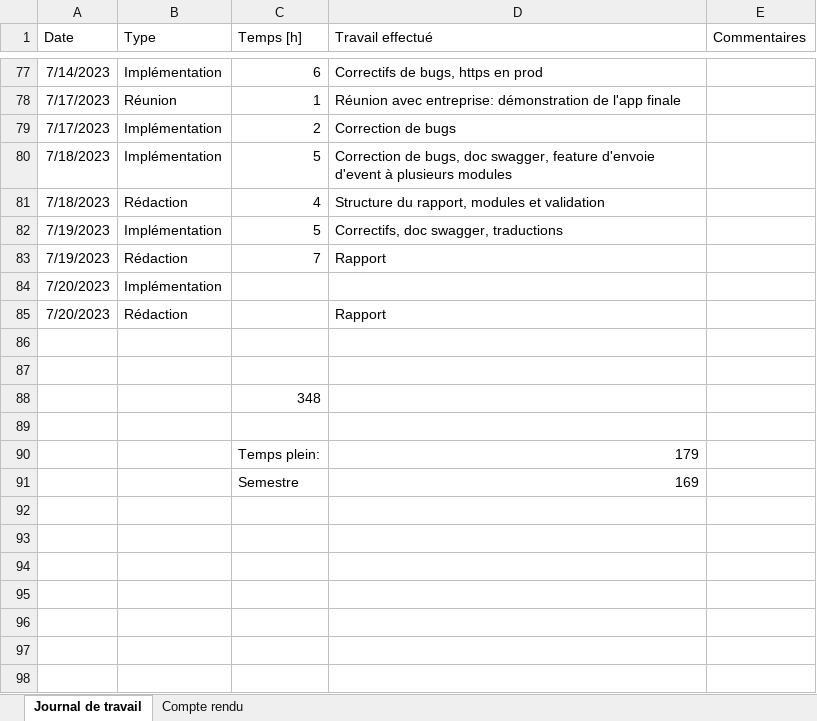
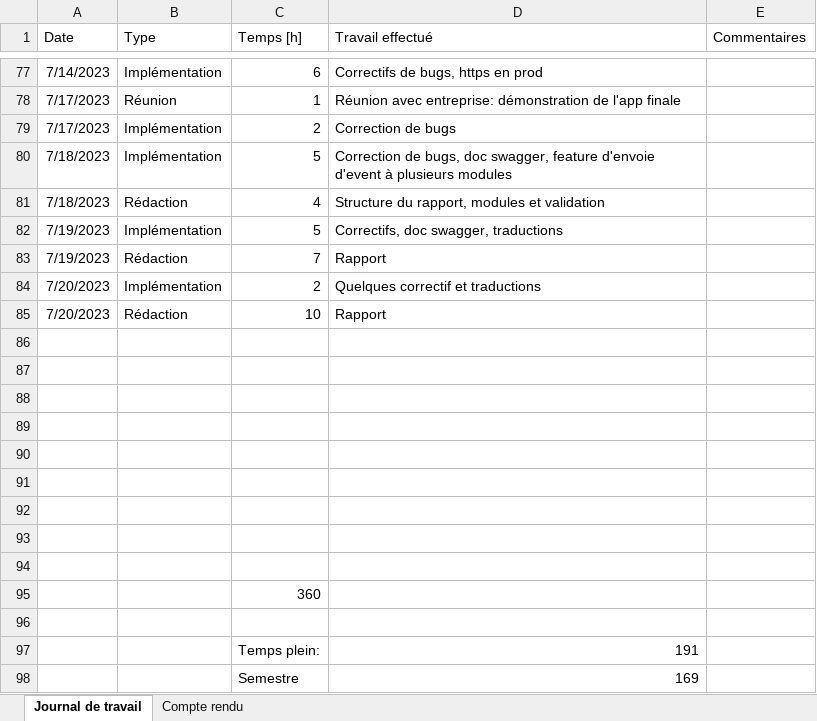
Before and after one commit to nicrausaz/tb-modularapp, an Excel workbook: docs/Journal de travail.xlsx, sheet Journal de travail, drawn as a sheet; only a part is shown, gaps mark what is left out; values as stored, in another font and other column widths than the file's, no borders; table styles not drawn; removed rows and columns are numbered as before the commit, all else as after; the diff names each change by its address in the sheet, - before the commit and + after, or states it on an @@ line.

```diff
--- a/docs/Journal de travail.xlsx (sheet Journal de travail)
+++ b/docs/Journal de travail.xlsx (sheet Journal de travail)
-C84 (Temps [h]): (empty)
+C84 (Temps [h]): 2
-D84 (Travail effectué): (empty)
+D84 (Travail effectué): Quelques correctif et traductions
-C85 (Temps [h]): (empty)
+C85 (Temps [h]): 10
-row 88:  |  | 348
-row 89:  |  | Temps plein: | 179
+row 89: (empty)
+row 90: (empty)
+row 91: (empty)
+row 92: (empty)
+row 93: (empty)
+row 94: (empty)
+row 95:  |  | 360
+row 96: (empty)
+row 97:  |  | Temps plein: | 191
```
Also changed, not shown: 4 other files.
